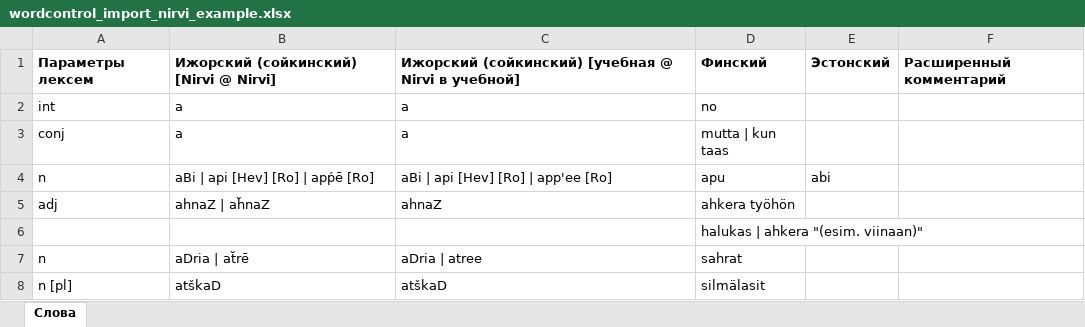
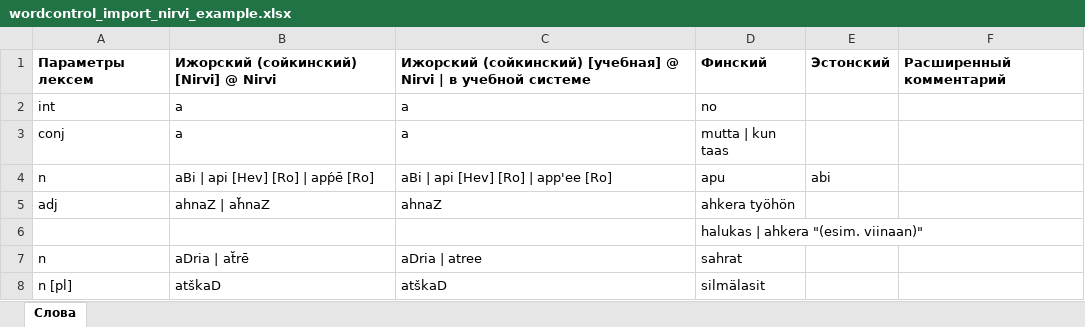
Before and after one commit to krom-attic/wordcontrol_old, an Excel workbook: docs/wordcontrol_import_nirvi_example.xlsx, sheet Слова, drawn as a sheet; values as stored, in another font and other column widths than the file's, no borders; the diff names each change by its address in the sheet, - before the commit and + after, or states it on an @@ line.

```diff
--- a/docs/wordcontrol_import_nirvi_example.xlsx (sheet Слова)
+++ b/docs/wordcontrol_import_nirvi_example.xlsx (sheet Слова)
-B1: Ижорский (сойкинский) [Nirvi @ Nirvi]
+B1: Ижорский (сойкинский) [Nirvi] @ Nirvi
-C1: Ижорский (сойкинский) [учебная @ Nirvi в учебной]
+C1: Ижорский (сойкинский) [учебная] @ Nirvi | в учебной системе
```
Also changed, not shown: docs/wordcontrol_import.xlsx, 14 other files.
